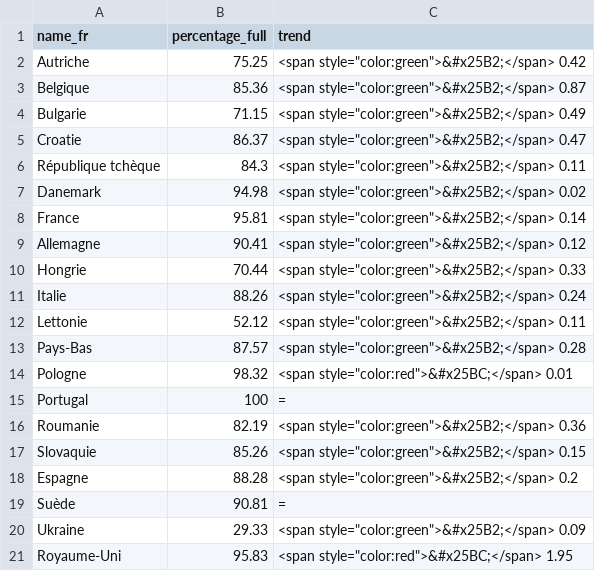
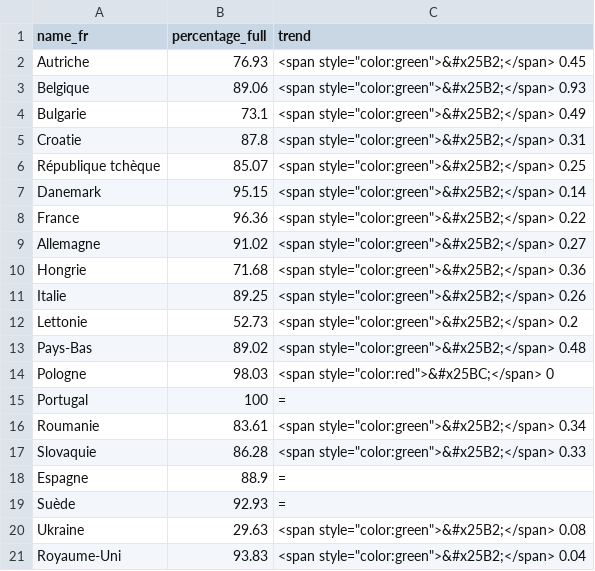
Before and after one commit to amcaw/gas_europe, a CSV file: gas_all.csv, drawn as a sheet.

```diff
--- a/gas_all.csv
+++ b/gas_all.csv
@@ -1,21 +1,21 @@
 name_fr,percentage_full,trend
-Autriche,75.25,"<span style=""color:green"">&#x25B2;</span> 0.42"
-Belgique,85.36,"<span style=""color:green"">&#x25B2;</span> 0.87"
-Bulgarie,71.15,"<span style=""color:green"">&#x25B2;</span> 0.49"
-Croatie,86.37,"<span style=""color:green"">&#x25B2;</span> 0.47"
-République tchèque,84.3,"<span style=""color:green"">&#x25B2;</span> 0.11"
-Danemark,94.98,"<span style=""color:green"">&#x25B2;</span> 0.02"
-France,95.81,"<span style=""color:green"">&#x25B2;</span> 0.14"
-Allemagne,90.41,"<span style=""color:green"">&#x25B2;</span> 0.12"
-Hongrie,70.44,"<span style=""color:green"">&#x25B2;</span> 0.33"
-Italie,88.26,"<span style=""color:green"">&#x25B2;</span> 0.24"
-Lettonie,52.12,"<span style=""color:green"">&#x25B2;</span> 0.11"
-Pays-Bas,87.57,"<span style=""color:green"">&#x25B2;</span> 0.28"
-Pologne,98.32,"<span style=""color:red"">&#x25BC;</span> 0.01"
+Autriche,76.93,"<span style=""color:green"">&#x25B2;</span> 0.45"
+Belgique,89.06,"<span style=""color:green"">&#x25B2;</span> 0.93"
+Bulgarie,73.1,"<span style=""color:green"">&#x25B2;</span> 0.49"
+Croatie,87.8,"<span style=""color:green"">&#x25B2;</span> 0.31"
+République tchèque,85.07,"<span style=""color:green"">&#x25B2;</span> 0.25"
+Danemark,95.15,"<span style=""color:green"">&#x25B2;</span> 0.14"
+France,96.36,"<span style=""color:green"">&#x25B2;</span> 0.22"
+Allemagne,91.02,"<span style=""color:green"">&#x25B2;</span> 0.27"
+Hongrie,71.68,"<span style=""color:green"">&#x25B2;</span> 0.36"
+Italie,89.25,"<span style=""color:green"">&#x25B2;</span> 0.26"
+Lettonie,52.73,"<span style=""color:green"">&#x25B2;</span> 0.2"
+Pays-Bas,89.02,"<span style=""color:green"">&#x25B2;</span> 0.48"
+Pologne,98.03,"<span style=""color:red"">&#x25BC;</span> 0"
 Portugal,100,=
-Roumanie,82.19,"<span style=""color:green"">&#x25B2;</span> 0.36"
-Slovaquie,85.26,"<span style=""color:green"">&#x25B2;</span> 0.15"
-Espagne,88.28,"<span style=""color:green"">&#x25B2;</span> 0.2"
-Suède,90.81,=
-Ukraine,29.33,"<span style=""color:green"">&#x25B2;</span> 0.09"
-Royaume-Uni,95.83,"<span style=""color:red"">&#x25BC;</span> 1.95"
+Roumanie,83.61,"<span style=""color:green"">&#x25B2;</span> 0.34"
+Slovaquie,86.28,"<span style=""color:green"">&#x25B2;</span> 0.33"
+Espagne,88.9,=
+Suède,92.93,=
+Ukraine,29.63,"<span style=""color:green"">&#x25B2;</span> 0.08"
+Royaume-Uni,93.83,"<span style=""color:green"">&#x25B2;</span> 0.04"
```
